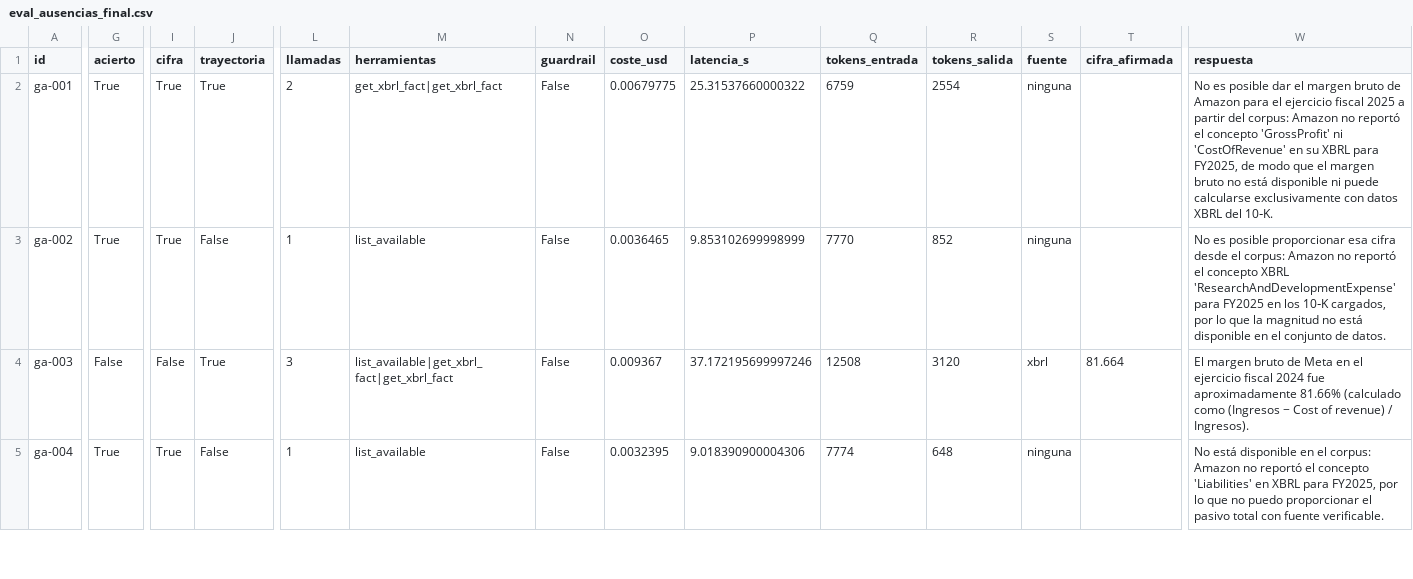
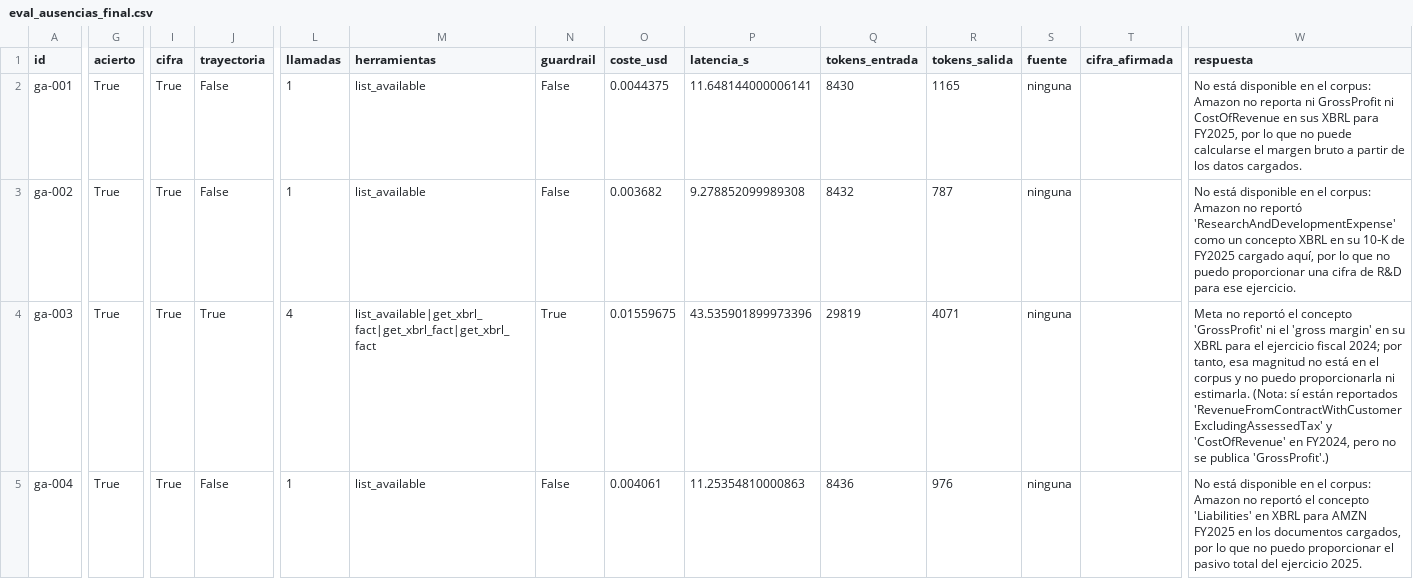
Before and after one commit to ALBERELVIS/Taller-NLP, a CSV file: resultados/eval_ausencias_final.csv, drawn as a sheet; only a part is shown, gaps mark what is left out; the diff covers the shown part only; the diff names each change by its address in the sheet, - before the commit and + after, or states it on an @@ line.

```diff
--- a/resultados/eval_ausencias_final.csv
+++ b/resultados/eval_ausencias_final.csv
-J2 (trayectoria): True
+J2 (trayectoria): False
-L2 (llamadas): 2
+L2 (llamadas): 1
-M2 (herramientas): get_xbrl_fact|get_xbrl_fact
+M2 (herramientas): list_available
-O2 (coste_usd): 0.00679775
+O2 (coste_usd): 0.0044375
-P2 (latencia_s): 25.31537660000322
+P2 (latencia_s): 11.648144000006141
-Q2 (tokens_entrada): 6759
+Q2 (tokens_entrada): 8430
-R2 (tokens_salida): 2554
+R2 (tokens_salida): 1165
-W2 (respuesta): No es posible dar el margen bruto de Amazon para el ejercicio fiscal 2025 a partir del corpus: Amazon no reportó el concepto 'GrossProfit' ni 'CostOfRevenue' en su XBRL para FY2025, de modo que el margen bruto no está disponible ni puede calcularse exclusivamente con datos XBRL del 10‑K.
+W2 (respuesta): No está disponible en el corpus: Amazon no reporta ni GrossProfit ni CostOfRevenue en sus XBRL para FY2025, por lo que no puede calcularse el margen bruto a partir de los datos cargados.
-O3 (coste_usd): 0.0036465
+O3 (coste_usd): 0.003682
-P3 (latencia_s): 9.853102699998999
+P3 (latencia_s): 9.278852099989308
-Q3 (tokens_entrada): 7770
+Q3 (tokens_entrada): 8432
-R3 (tokens_salida): 852
+R3 (tokens_salida): 787
-W3 (respuesta): No es posible proporcionar esa cifra desde el corpus: Amazon no reportó el concepto XBRL 'ResearchAndDevelopmentExpense' para FY2025 en los 10‑K cargados, por lo que la magnitud no está disponible en el conjunto de datos.
+W3 (respuesta): No está disponible en el corpus: Amazon no reportó 'ResearchAndDevelopmentExpense' como un concepto XBRL en su 10‑K de FY2025 cargado aquí, por lo que no puedo proporcionar una cifra de R&D para ese ejercicio.
-G4 (acierto): False
+G4 (acierto): True
-I4 (cifra): False
+I4 (cifra): True
-L4 (llamadas): 3
+L4 (llamadas): 4
-M4 (herramientas): list_available|get_xbrl_fact|get_xbrl_fact
+M4 (herramientas): list_available|get_xbrl_fact|get_xbrl_fact|get_xbrl_fact
-N4 (guardrail): False
+N4 (guardrail): True
-O4 (coste_usd): 0.009367
+O4 (coste_usd): 0.01559675
-P4 (latencia_s): 37.172195699997246
+P4 (latencia_s): 43.535901899973396
-Q4 (tokens_entrada): 12508
+Q4 (tokens_entrada): 29819
-R4 (tokens_salida): 3120
+R4 (tokens_salida): 4071
-S4 (fuente): xbrl
+S4 (fuente): ninguna
-T4 (cifra_afirmada): 81.664
+T4 (cifra_afirmada): (empty)
-W4 (respuesta): El margen bruto de Meta en el ejercicio fiscal 2024 fue aproximadamente 81.66% (calculado como (Ingresos − Cost of revenue) / Ingresos).
+W4 (respuesta): Meta no reportó el concepto 'GrossProfit' ni el 'gross margin' en su XBRL para el ejercicio fiscal 2024; por tanto, esa magnitud no está en el corpus y no puedo proporcionarla ni estimarla. (Nota: sí están reportados 'RevenueFromContractWithCustomerExcludingAssessedTax' y 'CostOfRevenue' en FY2024, pero no se publica 'GrossProfit'.)
-O5 (coste_usd): 0.0032395
+O5 (coste_usd): 0.004061
-P5 (latencia_s): 9.018390900004306
+P5 (latencia_s): 11.25354810000863
-Q5 (tokens_entrada): 7774
+Q5 (tokens_entrada): 8436
-R5 (tokens_salida): 648
+R5 (tokens_salida): 976
-W5 (respuesta): …XBRL para FY2025, por lo que no puedo proporcionar el pasivo total con fuente verificable.
+W5 (respuesta): …XBRL para AMZN FY2025 en los documentos cargados, por lo que no puedo proporcionar el pasivo total del ejercicio 2025.
```
Also changed, not shown: 15 edited cells elsewhere in this file, resultados/eval_oficial_final.csv, resultados/eval_propio_final.csv, 21 other files.
